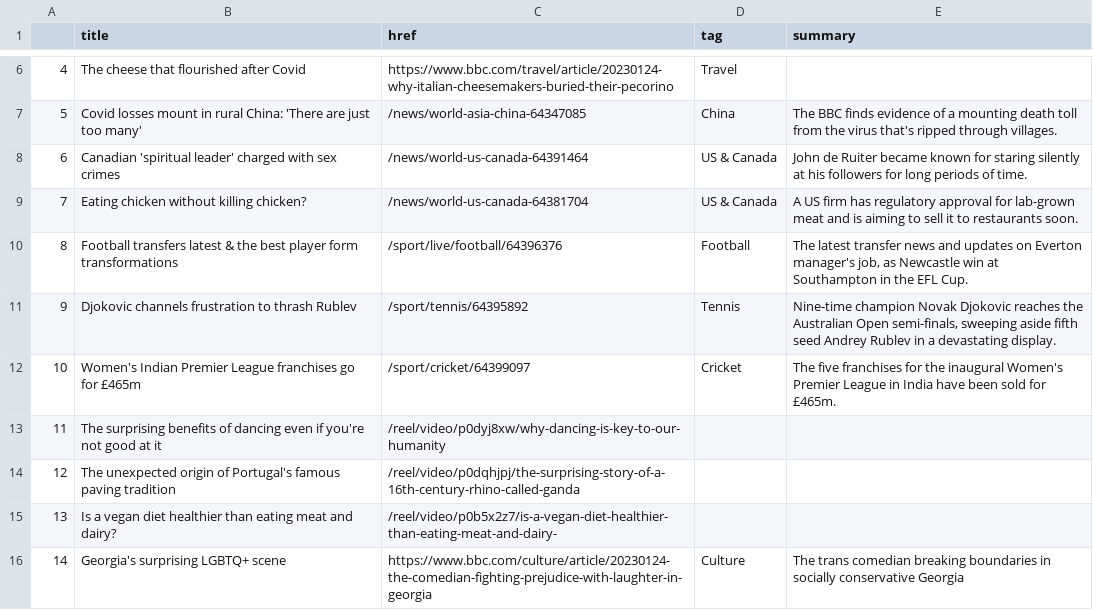
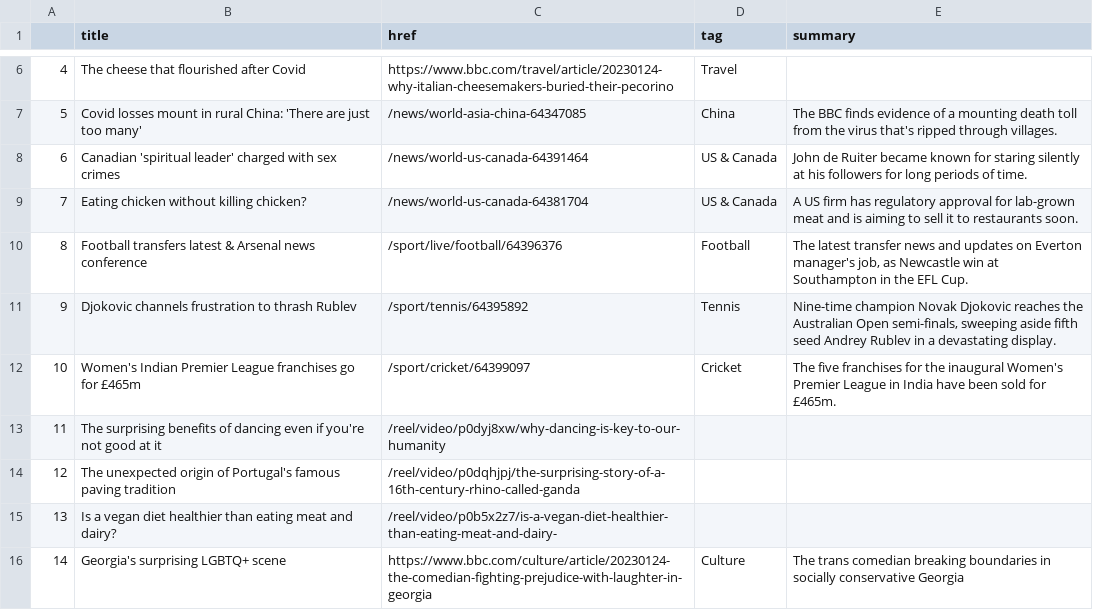
Before and after one commit to zhaoying2931/automatic-scraper, a CSV file: bbc-headlines.csv, drawn as a sheet; only a part is shown, gaps mark what is left out.

```diff
--- a/bbc-headlines.csv
+++ b/bbc-headlines.csv
@@ -9,3 +9,3 @@
 7,Eating chicken without killing chicken?,/news/world-us-canada-64381704,US & Canada,A US firm has regulatory approval for lab-grown meat and is aiming to sell it to restaurants soon.
-8,Football transfers latest & the best player form transformations,/sport/live/football/64396376,Football,"The latest transfer news and updates on Everton manager's job, as Newcastle win at Southampton in the EFL Cup."
+8,Football transfers latest & Arsenal news conference,/sport/live/football/64396376,Football,"The latest transfer news and updates on Everton manager's job, as Newcastle win at Southampton in the EFL Cup."
 9,Djokovic channels frustration to thrash Rublev,/sport/tennis/64395892,Tennis,"Nine-time champion Novak Djokovic reaches the Australian Open semi-finals, sweeping aside fifth seed Andrey Rublev in a devastating display."
```
